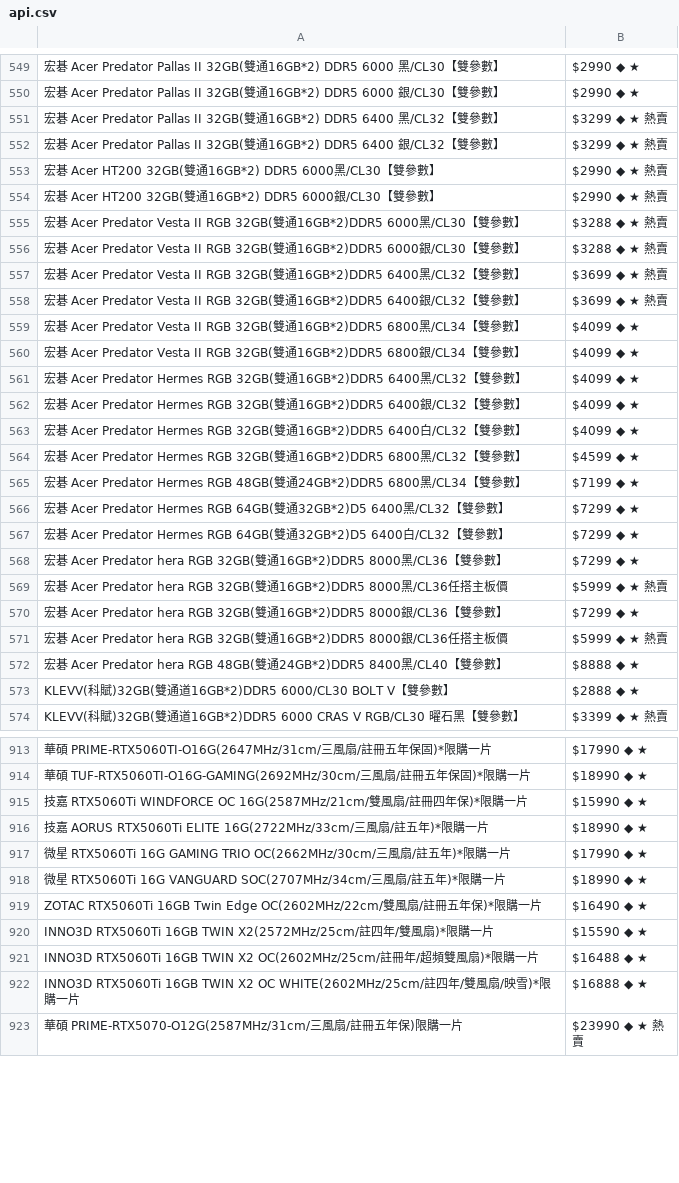
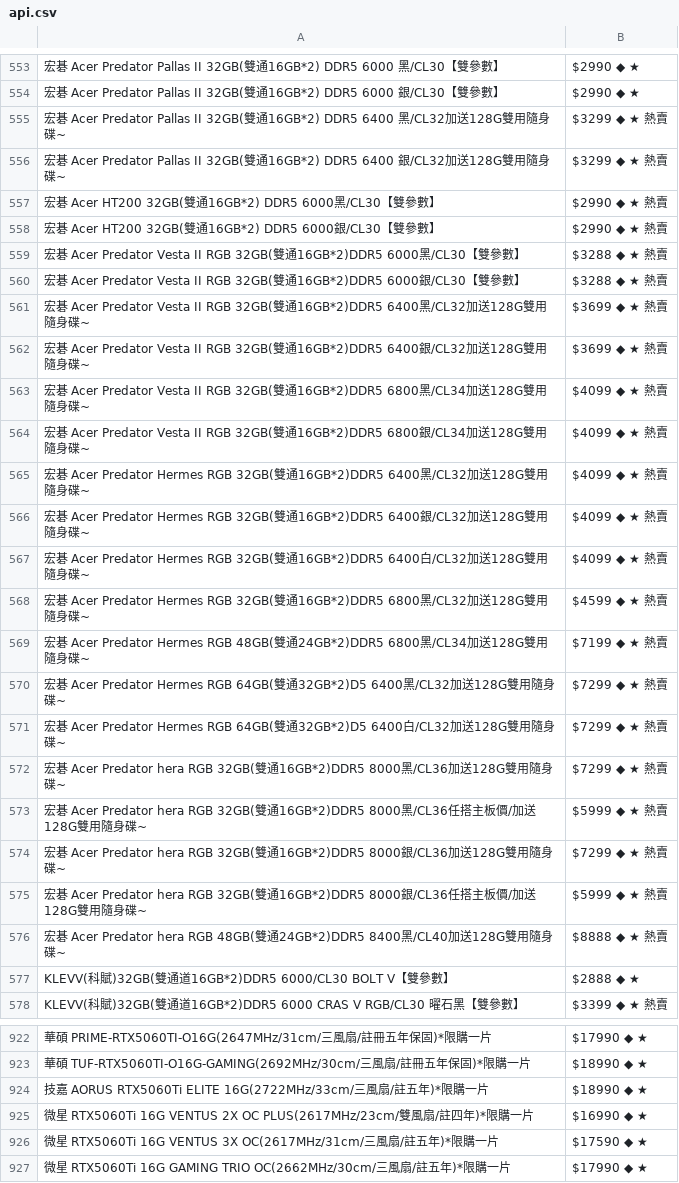
Before and after one commit to suouwang/ops_mid, a CSV file: api.csv, drawn as a sheet; only a part is shown, gaps mark what is left out; the shorter side is filled out with more unchanged rows; removed rows and columns are numbered as before the commit, all else as after; the diff covers the shown part only; the diff names each change by its address in the sheet, - before the commit and + after, or states it on an @@ line.

```diff
--- a/api.csv
+++ b/api.csv
-A555: …黑/CL32【雙參數】
+A555: …黑/CL32加送128G雙用隨身碟~
-A556: …銀/CL32【雙參數】
+A556: …銀/CL32加送128G雙用隨身碟~
-A561: …黑/CL32【雙參數】
+A561: …黑/CL32加送128G雙用隨身碟~
-A562: …銀/CL32【雙參數】
+A562: …銀/CL32加送128G雙用隨身碟~
-A563: …黑/CL34【雙參數】
+A563: …黑/CL34加送128G雙用隨身碟~
-B563:B567: $4099 ◆ ★
+B563:B567: $4099 ◆ ★ 熱賣
-A564: …銀/CL34【雙參數】
+A564: …銀/CL34加送128G雙用隨身碟~
-A565: …黑/CL32【雙參數】
+A565: …黑/CL32加送128G雙用隨身碟~
-A566: …銀/CL32【雙參數】
+A566: …銀/CL32加送128G雙用隨身碟~
-A567: …白/CL32【雙參數】
+A567: …白/CL32加送128G雙用隨身碟~
-A568: …黑/CL32【雙參數】
+A568: …黑/CL32加送128G雙用隨身碟~
-B568: $4599 ◆ ★
+B568: $4599 ◆ ★ 熱賣
-A569: …黑/CL34【雙參數】
+A569: …黑/CL34加送128G雙用隨身碟~
-B569: $7199 ◆ ★
+B569: $7199 ◆ ★ 熱賣
-A570: …黑/CL32【雙參數】
+A570: …黑/CL32加送128G雙用隨身碟~
-B570:B572: $7299 ◆ ★
+B570:B572: $7299 ◆ ★ 熱賣
-A571: …白/CL32【雙參數】
+A571: …白/CL32加送128G雙用隨身碟~
-A572: …黑/CL36【雙參數】
+A572: …黑/CL36加送128G雙用隨身碟~
-A573: …板價
+A573: …板價/加送128G雙用隨身碟~
-A574: …銀/CL36【雙參數】
+A574: …銀/CL36加送128G雙用隨身碟~
-B574: $7299 ◆ ★
+B574: $7299 ◆ ★ 熱賣
-A575: …板價
+A575: …板價/加送128G雙用隨身碟~
-A576: …黑/CL40【雙參數】
+A576: …黑/CL40加送128G雙用隨身碟~
-B576: $8888 ◆ ★
+B576: $8888 ◆ ★ 熱賣
-row 915: 技嘉 RTX5060Ti WINDFORCE OC 16G(2587MHz/21cm/雙風扇/註冊四年保)*限購一片 | $15990 ◆ ★
+row 925: 微星 RTX5060Ti 16G VENTUS 2X OC PLUS(2617MHz/23cm/雙風扇/註四年)*限購一片 | $16990 ◆ ★
+row 926: 微星 RTX5060Ti 16G VENTUS 3X OC(2617MHz/31cm/三風扇/註五年)*限購一片 | $17590 ◆ ★
```
Also changed, not shown: 28 added rows, 17 removed rows and 54 edited cells elsewhere in this file, 1 other file.
